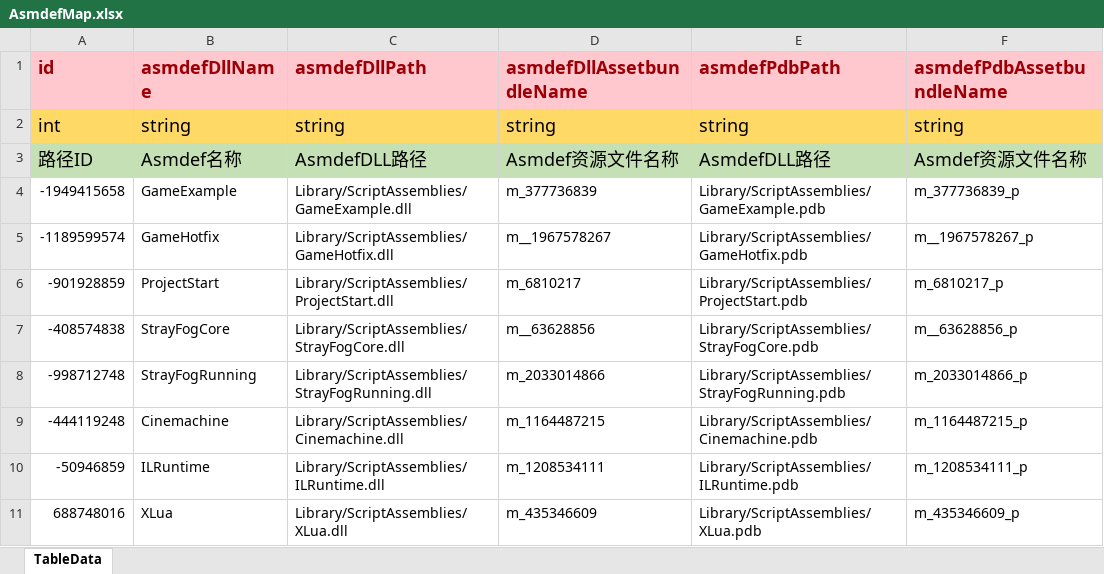
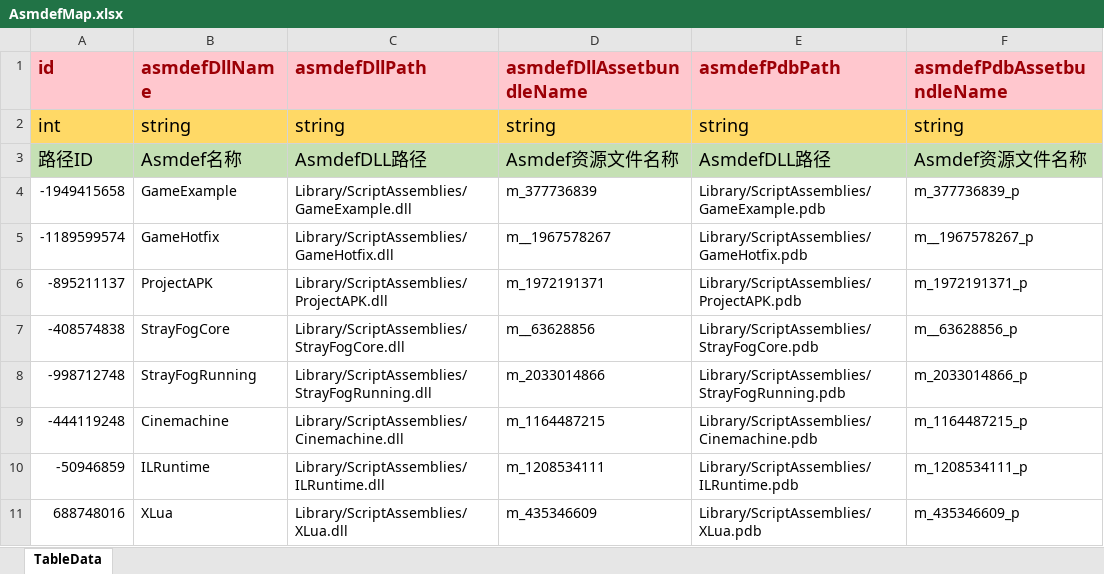
Before and after one commit to LunaticToy47/StrayFogUnity3d, an Excel workbook: StrayFogUnity/Assets/Game/Editor/XLS_Config/AsmdefMap.xlsx, sheet TableData, drawn as a sheet; values as stored, in another font and other column widths than the file's, no borders; conditional formats not drawn; removed rows and columns are numbered as before the commit, all else as after; the diff names each change by its address in the sheet, - before the commit and + after, or states it on an @@ line.

```diff
--- a/StrayFogUnity/Assets/Game/Editor/XLS_Config/AsmdefMap.xlsx (sheet TableData)
+++ b/StrayFogUnity/Assets/Game/Editor/XLS_Config/AsmdefMap.xlsx (sheet TableData)
-row 6: -901928859 | ProjectStart | Library/ScriptAssemblies/ProjectStart.dll | m_6810217 | Library/ScriptAssemblies/ProjectStart.pdb | m_6810217_p
+row 6: -895211137 | ProjectAPK | Library/ScriptAssemblies/ProjectAPK.dll | m_1972191371 | Library/ScriptAssemblies/ProjectAPK.pdb | m_1972191371_p
```
Also changed, not shown: 7 other files.
